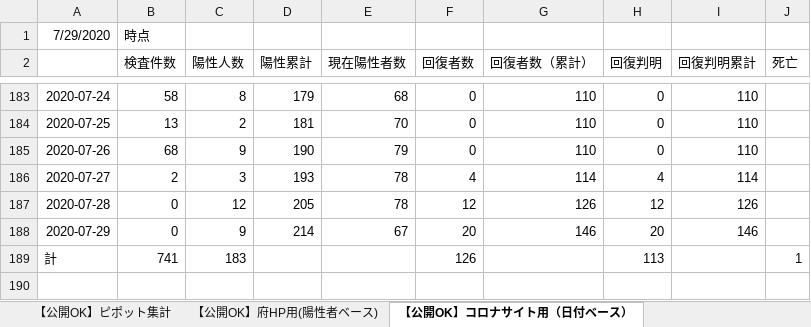
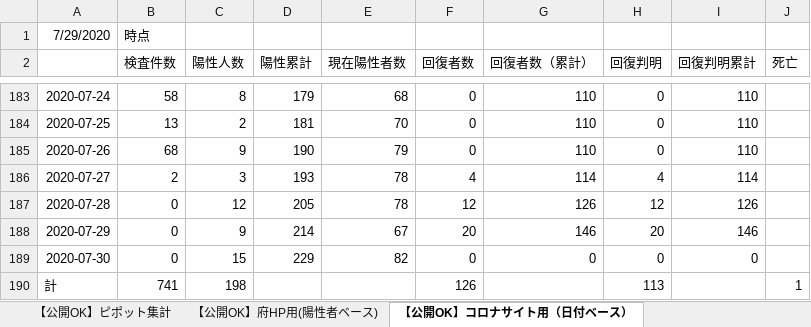
Before and after one commit to yotemuku/covid19, an Excel workbook: data/patients_and_inspections.xlsx, sheet 【公開OK】コロナサイト用（日付ベース）, drawn as a sheet; only a part is shown, gaps mark what is left out; values as stored, in another font and other column widths than the file's, no borders; addresses are those after the commit; the diff names each change by its address in the sheet, - before the commit and + after, or states it on an @@ line.

```diff
--- a/data/patients_and_inspections.xlsx (sheet 【公開OK】コロナサイト用（日付ベース）)
+++ b/data/patients_and_inspections.xlsx (sheet 【公開OK】コロナサイト用（日付ベース）)
+row 189: 2020-07-30 | 0 | 15 | 229 | 82 | 0 | 0 | 0 | 0
-C190 (陽性人数): 183
+C190 (陽性人数): 198
```
Also changed, not shown: sheet 【公開OK】府HP用(陽性者ベース), sheet 【公開OK】ピポット集計, 1 other file.
